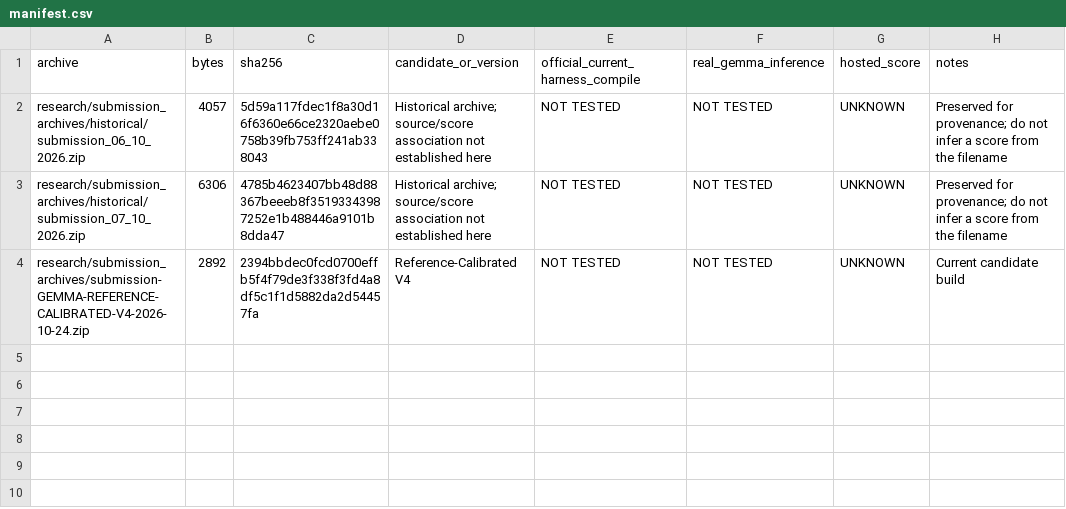
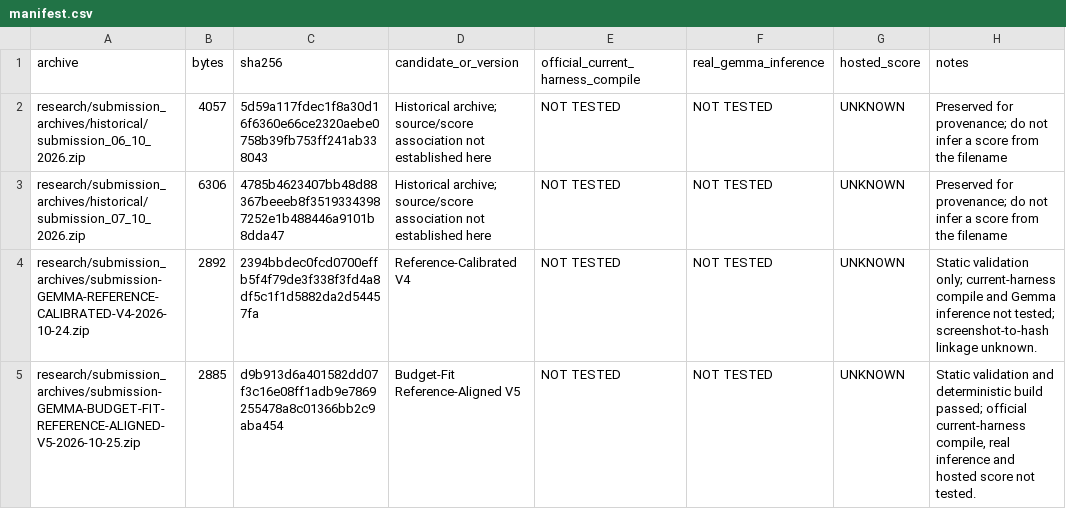
Before and after one commit to chukka-venugopalam/gemma4-developer-agent, a CSV file: research/submission_archives/manifest.csv, drawn as a sheet.

Commit message:
updated todays submission 25/10/26

```diff
--- a/research/submission_archives/manifest.csv
+++ b/research/submission_archives/manifest.csv
@@ -3,2 +3,3 @@ research/submission_archives/historical/submission_06_10_2026.zip,4057,5d59a117f
 research/submission_archives/historical/submission_07_10_2026.zip,6306,4785b4623407bb48d88367beeeb8f35193343987252e1b488446a9101b8dda47,Historical archive; source/score association not established here,NOT TESTED,NOT TESTED,UNKNOWN,Preserved for provenance; do not infer a score from the filename
-research/submission_archives/submission-GEMMA-REFERENCE-CALIBRATED-V4-2026-10-24.zip,2892,2394bbdec0fcd0700effb5f4f79de3f338f3fd4a8df5c1f1d5882da2d54457fa,Reference-Calibrated V4,NOT TESTED,NOT TESTED,UNKNOWN,Current candidate build
+research/submission_archives/submission-GEMMA-REFERENCE-CALIBRATED-V4-2026-10-24.zip,2892,2394bbdec0fcd0700effb5f4f79de3f338f3fd4a8df5c1f1d5882da2d54457fa,Reference-Calibrated V4,NOT TESTED,NOT TESTED,UNKNOWN,Static validation only; current-harness compile and Gemma inference not tested; screenshot-to-hash linkage unknown.
+research/submission_archives/submission-GEMMA-BUDGET-FIT-REFERENCE-ALIGNED-V5-2026-10-25.zip,2885,d9b913d6a401582dd07f3c16e08ff1adb9e7869255478a8c01366bb2c9aba454,Budget-Fit Reference-Aligned V5,NOT TESTED,NOT TESTED,UNKNOWN,"Static validation and deterministic build passed; official current-harness compile, real inference and hosted score not tested."
```
Also changed, not shown: 28 other files.
